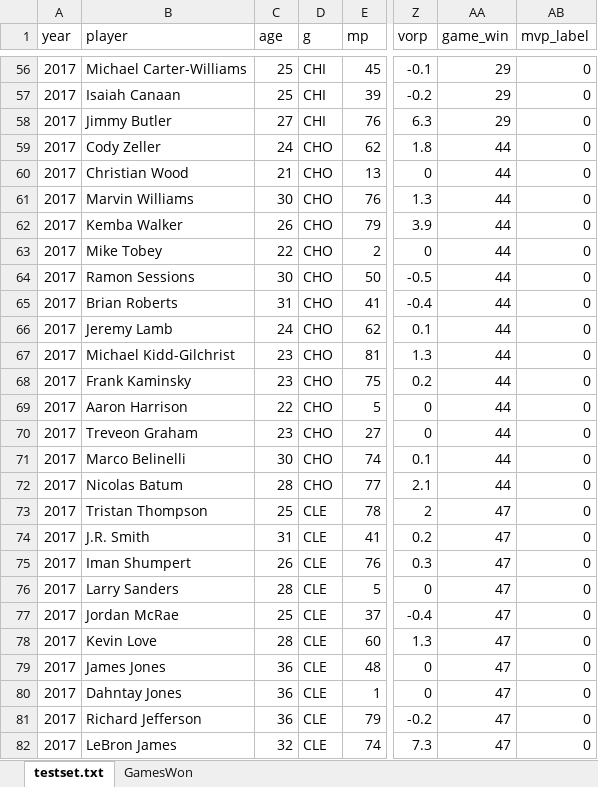
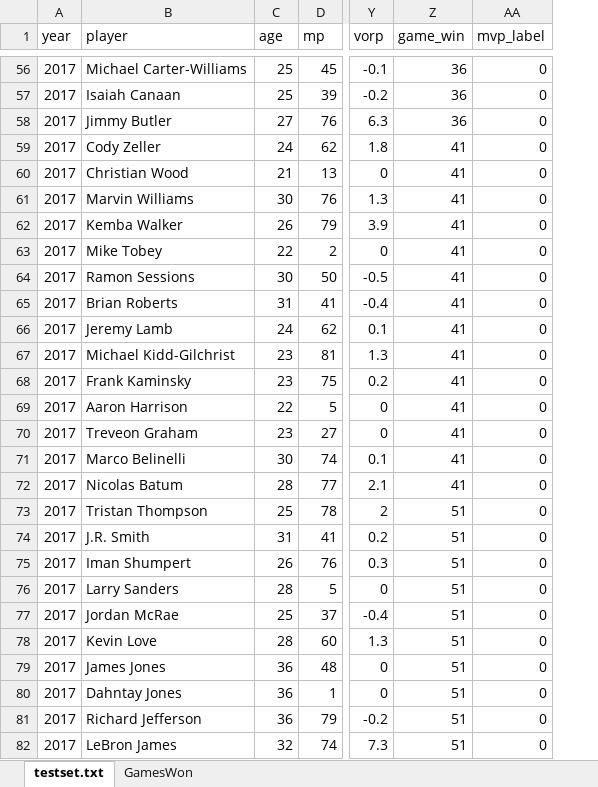
Before and after one commit to cqlijingwei/NBA-Data-Analysis, an Excel workbook: nba-players-advanced-season-stats-19782016/testset.xlsm, sheet testset.txt, drawn as a sheet; only a part is shown, gaps mark what is left out; values as stored, in another font and other column widths than the file's, no cell formats; removed rows and columns are numbered as before the commit, all else as after; the diff covers the shown part only; the diff names each change by its address in the sheet, - before the commit and + after, or states it on an @@ line.

```diff
--- a/nba-players-advanced-season-stats-19782016/testset.xlsm (sheet testset.txt)
+++ b/nba-players-advanced-season-stats-19782016/testset.xlsm (sheet testset.txt)
-column D (g), rows 56-82: CHI | CHI | CHI | CHO | CHO | CHO | CHO | CHO | CHO | CHO | CHO | CHO | CHO | CHO | CHO | CHO | CHO | CLE | CLE | CLE | CLE | CLE | CLE | CLE | CLE | CLE | CLE
-Z56:Z58 (game_win): 29
+Z56:Z58 (game_win): 36
-Z59:Z72 (game_win): 44
+Z59:Z72 (game_win): 41
-Z73:Z82 (game_win): 47
+Z73:Z82 (game_win): 51
```
Also changed, not shown: 1492 edited cells elsewhere in this sheet, sheet GamesWon, cell formats, 4 other files.
